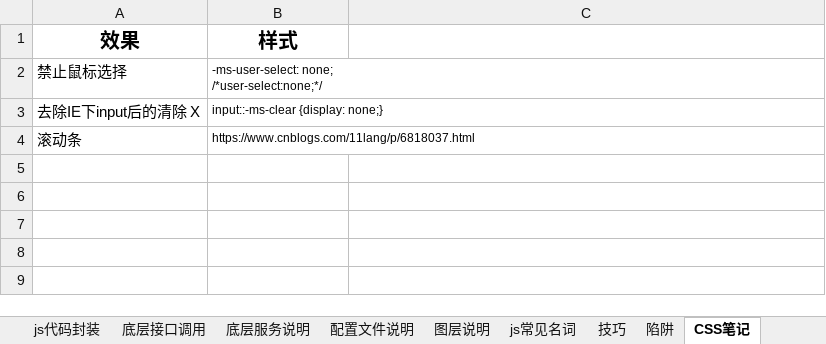
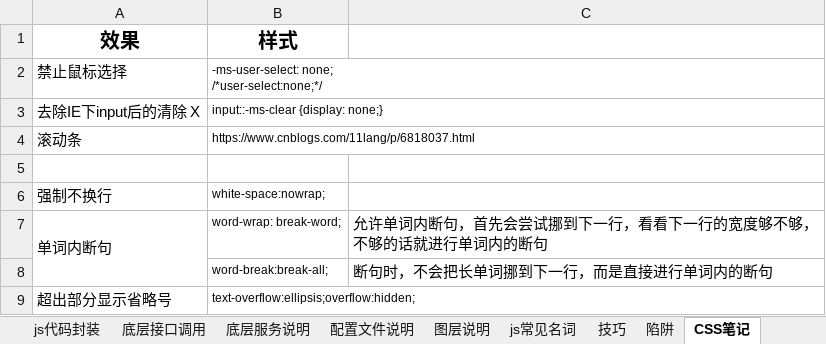
Before and after one commit to 742113103/myDevProcess, an Excel workbook: 二次开发笔记SS.xlsx, sheet CSS笔记, drawn as a sheet; values as stored, in another font and other column widths than the file's, no borders; the diff names each change by its address in the sheet, - before the commit and + after, or states it on an @@ line.

```diff
--- a/二次开发笔记SS.xlsx (sheet CSS笔记)
+++ b/二次开发笔记SS.xlsx (sheet CSS笔记)
+row 5: (empty)
+row 6: 强制不换行 | white-space:nowrap;
+row 7: 单词内断句 | word-wrap: break-word; | 允许单词内断句，首先会尝试挪到下一行，看看下一行的宽度够不够，不够的话就进行单词内的断句
+row 8:  | word-break:break-all; | 断句时，不会把长单词挪到下一行，而是直接进行单词内的断句
+row 9: 超出部分显示省略号 | text-overflow:ellipsis;overflow:hidden;
```
Also changed, not shown: sheet js代码封装, sheet 技巧, sheet html笔记, sheet 底层接口调用, 3 other files.
